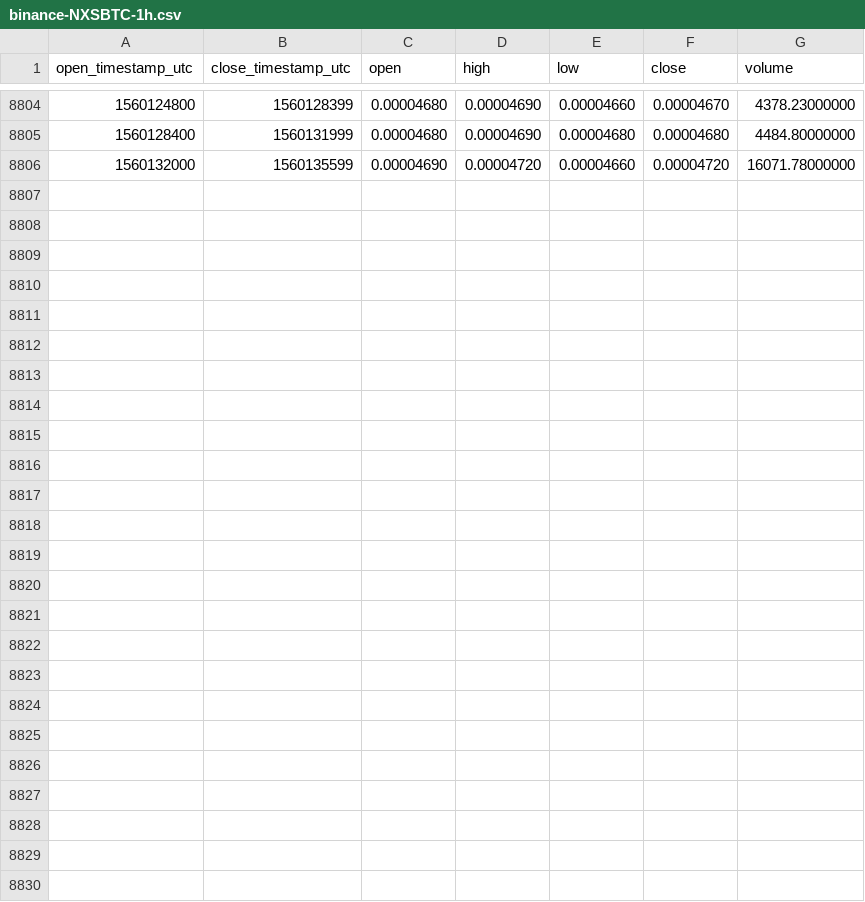
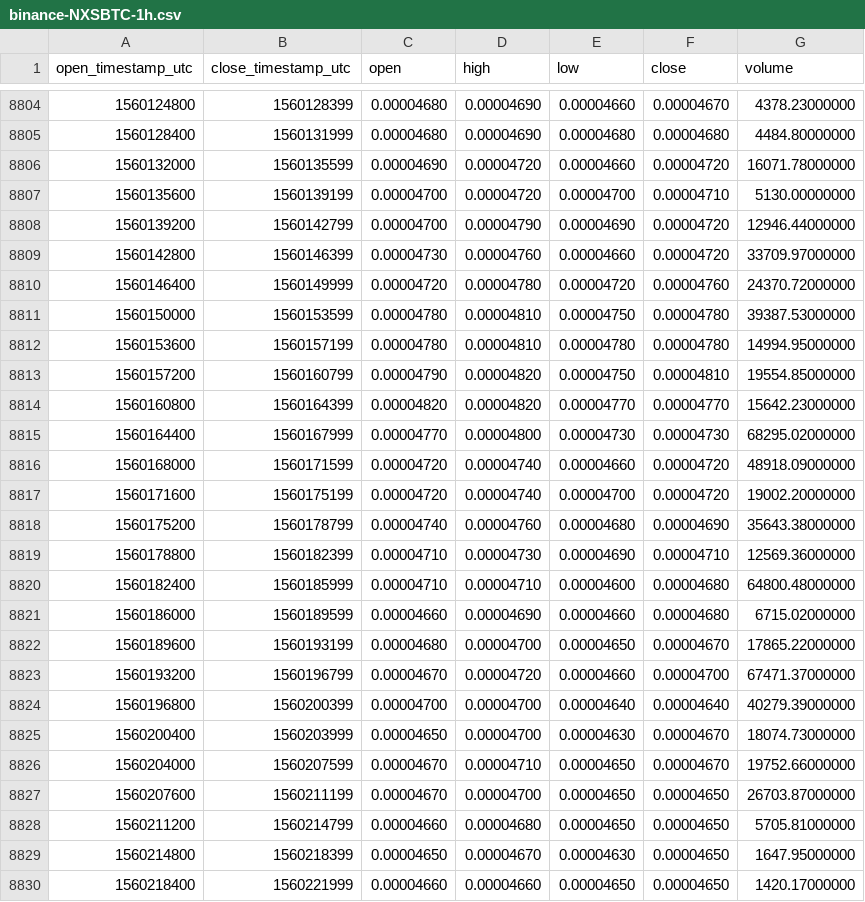
Before and after one commit to cryptobigbro/binance-NXSBTC, a CSV file: binance-NXSBTC-1h.csv, drawn as a sheet; only a part is shown, gaps mark what is left out.

Commit message:
Update OHLCV data.

```diff
--- a/binance-NXSBTC-1h.csv
+++ b/binance-NXSBTC-1h.csv
@@ -8806 +8806,25 @@ open_timestamp_utc,close_timestamp_utc,open,high,low,close,volume
 1560132000,1560135599,0.00004690,0.00004720,0.00004660,0.00004720,16071.78000000
+1560135600,1560139199,0.00004700,0.00004720,0.00004700,0.00004710,5130.00000000
+1560139200,1560142799,0.00004700,0.00004790,0.00004690,0.00004720,12946.44000000
+1560142800,1560146399,0.00004730,0.00004760,0.00004660,0.00004720,33709.97000000
+1560146400,1560149999,0.00004720,0.00004780,0.00004720,0.00004760,24370.72000000
+1560150000,1560153599,0.00004780,0.00004810,0.00004750,0.00004780,39387.53000000
+1560153600,1560157199,0.00004780,0.00004810,0.00004780,0.00004780,14994.95000000
+1560157200,1560160799,0.00004790,0.00004820,0.00004750,0.00004810,19554.85000000
+1560160800,1560164399,0.00004820,0.00004820,0.00004770,0.00004770,15642.23000000
+1560164400,1560167999,0.00004770,0.00004800,0.00004730,0.00004730,68295.02000000
+1560168000,1560171599,0.00004720,0.00004740,0.00004660,0.00004720,48918.09000000
+1560171600,1560175199,0.00004720,0.00004740,0.00004700,0.00004720,19002.20000000
+1560175200,1560178799,0.00004740,0.00004760,0.00004680,0.00004690,35643.38000000
+1560178800,1560182399,0.00004710,0.00004730,0.00004690,0.00004710,12569.36000000
+1560182400,1560185999,0.00004710,0.00004710,0.00004600,0.00004680,64800.48000000
+1560186000,1560189599,0.00004660,0.00004690,0.00004660,0.00004680,6715.02000000
+1560189600,1560193199,0.00004680,0.00004700,0.00004650,0.00004670,17865.22000000
+1560193200,1560196799,0.00004670,0.00004720,0.00004660,0.00004700,67471.37000000
+1560196800,1560200399,0.00004700,0.00004700,0.00004640,0.00004640,40279.39000000
+1560200400,1560203999,0.00004650,0.00004700,0.00004630,0.00004670,18074.73000000
+1560204000,1560207599,0.00004670,0.00004710,0.00004650,0.00004670,19752.66000000
+1560207600,1560211199,0.00004670,0.00004700,0.00004650,0.00004650,26703.87000000
+1560211200,1560214799,0.00004660,0.00004680,0.00004650,0.00004650,5705.81000000
+1560214800,1560218399,0.00004650,0.00004670,0.00004630,0.00004650,1647.95000000
+1560218400,1560221999,0.00004660,0.00004660,0.00004650,0.00004650,1420.17000000
```
Also changed, not shown: binance-NXSBTC-1d.csv.
